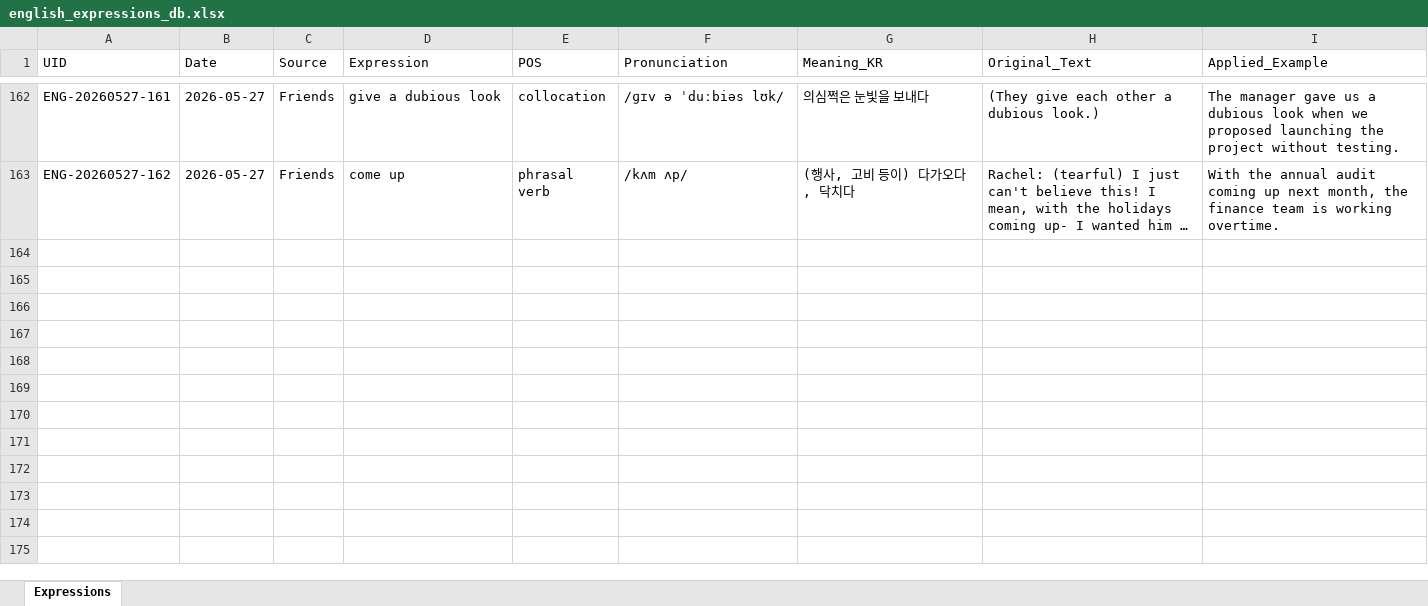
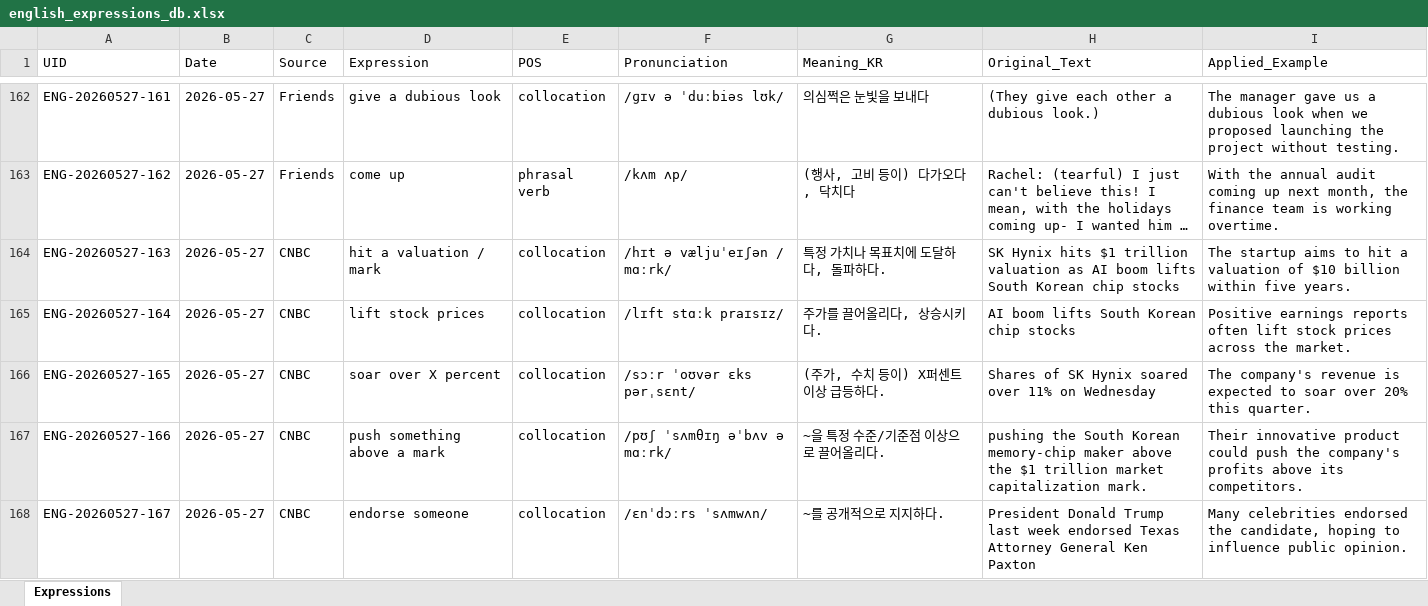
Before and after one commit to woodangtangtangAI/ENG-Expressions-Memorize, an Excel workbook: data/01_Database/english_expressions_db.xlsx, sheet Expressions, drawn as a sheet; only a part is shown, gaps mark what is left out; long unchanged cells end in …; values as stored, in another font and other column widths than the file's, no borders; the diff covers the shown part only; the diff names each change by its address in the sheet, - before the commit and + after, or states it on an @@ line.

```diff
--- a/data/01_Database/english_expressions_db.xlsx (sheet Expressions)
+++ b/data/01_Database/english_expressions_db.xlsx (sheet Expressions)
+row 164: ENG-20260527-163 | 2026-05-27 | CNBC | hit a valuation / mark | collocation | /hɪt ə væljuˈeɪʃən / mɑːrk/ | 특정 가치나 목표치에 도달하다, 돌파하다. | SK Hynix hits $1 trillion valuation as AI boom lifts South Korean chip stocks | The startup aims to hit a valuation of $10 billion within five years.
+row 165: ENG-20260527-164 | 2026-05-27 | CNBC | lift stock prices | collocation | /lɪft stɑːk praɪsɪz/ | 주가를 끌어올리다, 상승시키다. | AI boom lifts South Korean chip stocks | Positive earnings reports often lift stock prices across the market.
+row 166: ENG-20260527-165 | 2026-05-27 | CNBC | soar over X percent | collocation | /sɔːr ˈoʊvər ɛks pərˌsɛnt/ | (주가, 수치 등이) X퍼센트 이상 급등하다. | Shares of SK Hynix soared over 11% on Wednesday | The company's revenue is expected to soar over 20% this quarter.
+row 167: ENG-20260527-166 | 2026-05-27 | CNBC | push something above a mark | collocation | /pʊʃ ˈsʌmθɪŋ əˈbʌv ə mɑːrk/ | ~을 특정 수준/기준점 이상으로 끌어올리다. | pushing the South Korean memory-chip maker above the $1 trillion market capitalization mark. | Their innovative product could push the company's profits above its competitors.
+row 168: ENG-20260527-167 | 2026-05-27 | CNBC | endorse someone | collocation | /ɛnˈdɔːrs ˈsʌmwʌn/ | ~를 공개적으로 지지하다. | President Donald Trump last week endorsed Texas Attorney General Ken Paxton | Many celebrities endorsed the candidate, hoping to influence public opinion.
```
Also changed, not shown: 94 added rows elsewhere in this sheet, 4 other files.
